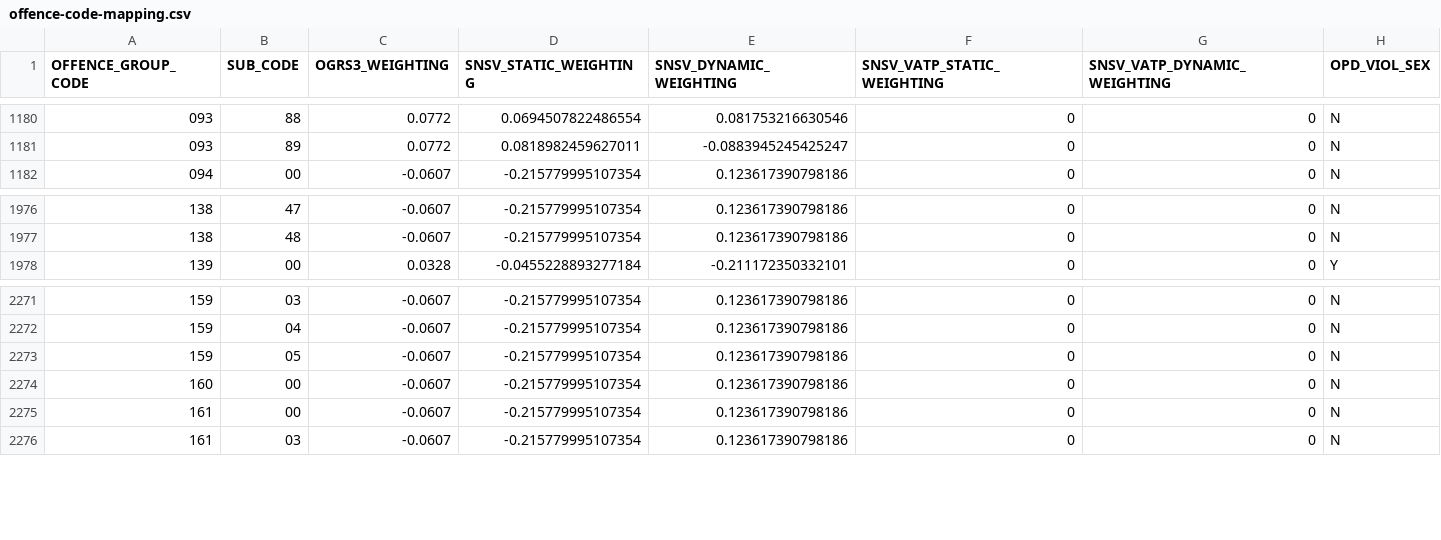
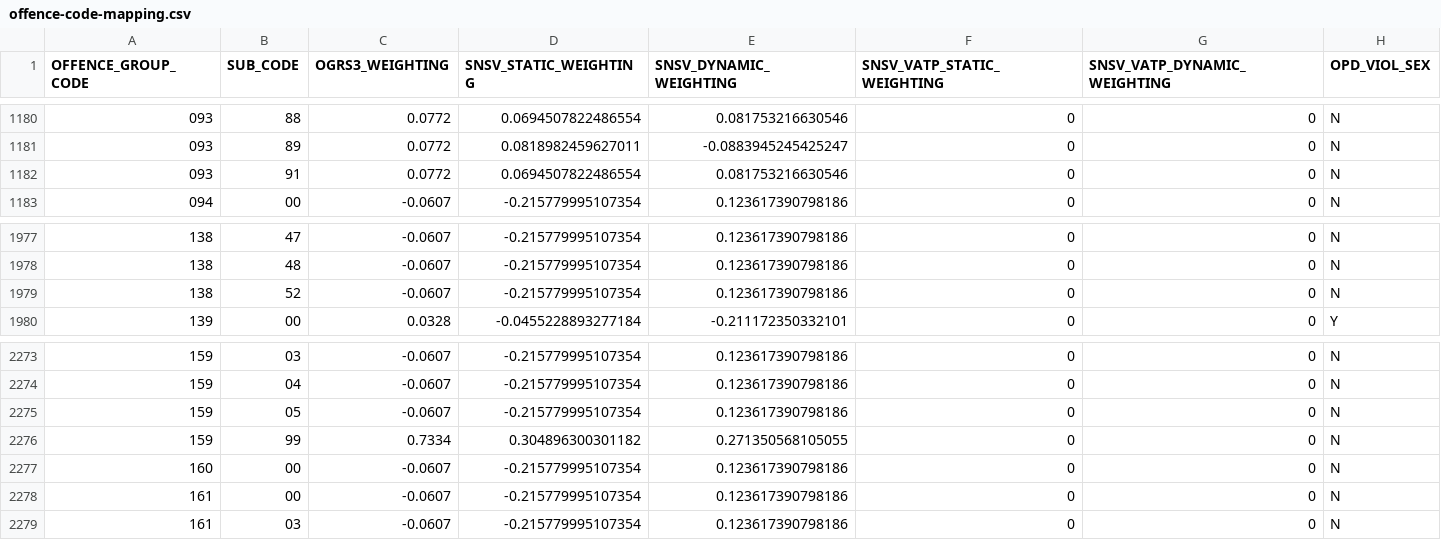
Before and after one commit to ministryofjustice/hmpps-arns-risk-actuarial-api, a CSV file: src/main/resources/offencegroupparameters/offence-code-mapping.csv, drawn as a sheet; only a part is shown, gaps mark what is left out.

Commit message:
Update offence code mapping with new entries

```diff
--- a/src/main/resources/offencegroupparameters/offence-code-mapping.csv
+++ b/src/main/resources/offencegroupparameters/offence-code-mapping.csv
@@ -1181,2 +1181,3 @@ OFFENCE_GROUP_CODE,SUB_CODE,OGRS3_WEIGHTING,SNSV_STATIC_WEIGHTING,SNSV_DYNAMIC_W
 093,89,0.0772,0.0818982459627011,-0.0883945245425247,0,0,N
+093,91,0.0772,0.0694507822486554,0.081753216630546,0,0,N
 094,00,-0.0607,-0.215779995107354,0.123617390798186,0,0,N
@@ -1977,2 +1978,3 @@ OFFENCE_GROUP_CODE,SUB_CODE,OGRS3_WEIGHTING,SNSV_STATIC_WEIGHTING,SNSV_DYNAMIC_W
 138,48,-0.0607,-0.215779995107354,0.123617390798186,0,0,N
+138,52,-0.0607,-0.215779995107354,0.123617390798186,0,0,N
 139,00,0.0328,-0.0455228893277184,-0.211172350332101,0,0,Y
@@ -2273,2 +2275,3 @@ OFFENCE_GROUP_CODE,SUB_CODE,OGRS3_WEIGHTING,SNSV_STATIC_WEIGHTING,SNSV_DYNAMIC_W
 159,05,-0.0607,-0.215779995107354,0.123617390798186,0,0,N
+159,99,0.7334,0.304896300301182,0.271350568105055,0,0,N
 160,00,-0.0607,-0.215779995107354,0.123617390798186,0,0,N
```
